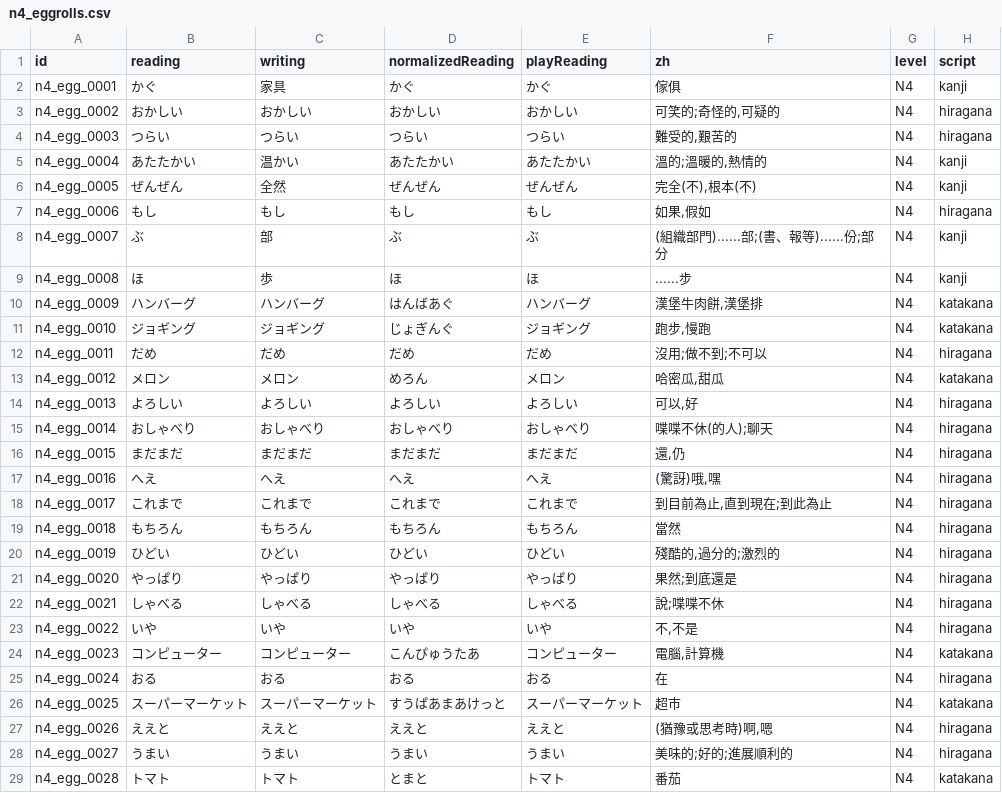
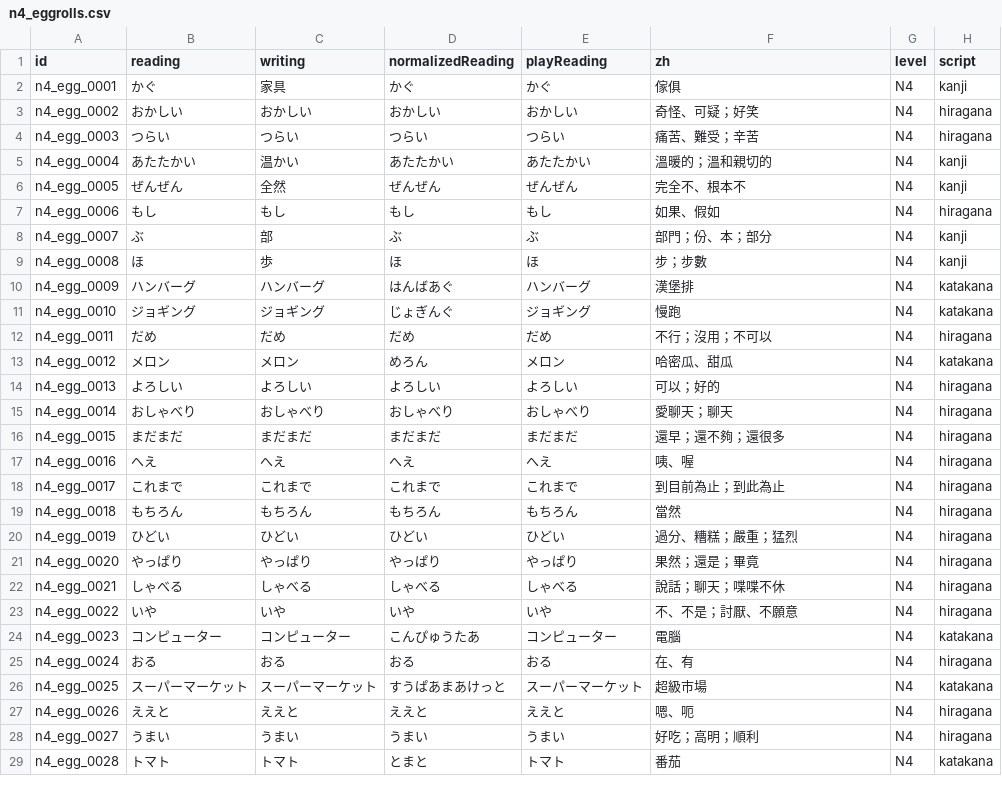
Before and after one commit to kcwang-fa/fat_shiba, a CSV file: tools/dictionary/sources/words/n4_eggrolls.csv, drawn as a sheet; only a part is shown; the diff covers the shown part only.

```diff
--- a/tools/dictionary/sources/words/n4_eggrolls.csv
+++ b/tools/dictionary/sources/words/n4_eggrolls.csv
@@ -2,28 +2,28 @@ id,reading,writing,normalizedReading,playReading,zh,level,script
 n4_egg_0001,かぐ,家具,かぐ,かぐ,傢俱,N4,kanji
-n4_egg_0002,おかしい,おかしい,おかしい,おかしい,"可笑的;奇怪的,可疑的",N4,hiragana
-n4_egg_0003,つらい,つらい,つらい,つらい,"難受的,艱苦的",N4,hiragana
-n4_egg_0004,あたたかい,温かい,あたたかい,あたたかい,"溫的;溫暖的,熱情的",N4,kanji
-n4_egg_0005,ぜんぜん,全然,ぜんぜん,ぜんぜん,"完全(不),根本(不)",N4,kanji
-n4_egg_0006,もし,もし,もし,もし,"如果,假如",N4,hiragana
-n4_egg_0007,ぶ,部,ぶ,ぶ,(組織部門)......部;(書、報等)......份;部分,N4,kanji
-n4_egg_0008,ほ,歩,ほ,ほ,......步,N4,kanji
-n4_egg_0009,ハンバーグ,ハンバーグ,はんばあぐ,ハンバーグ,"漢堡牛肉餅,漢堡排",N4,katakana
-n4_egg_0010,ジョギング,ジョギング,じょぎんぐ,ジョギング,"跑步,慢跑",N4,katakana
-n4_egg_0011,だめ,だめ,だめ,だめ,沒用;做不到;不可以,N4,hiragana
-n4_egg_0012,メロン,メロン,めろん,メロン,"哈密瓜,甜瓜",N4,katakana
-n4_egg_0013,よろしい,よろしい,よろしい,よろしい,"可以,好",N4,hiragana
-n4_egg_0014,おしゃべり,おしゃべり,おしゃべり,おしゃべり,喋喋不休(的人);聊天,N4,hiragana
-n4_egg_0015,まだまだ,まだまだ,まだまだ,まだまだ,"還,仍",N4,hiragana
-n4_egg_0016,へえ,へえ,へえ,へえ,"(驚訝)哦,嘿",N4,hiragana
-n4_egg_0017,これまで,これまで,これまで,これまで,"到目前為止,直到現在;到此為止",N4,hiragana
+n4_egg_0002,おかしい,おかしい,おかしい,おかしい,奇怪、可疑；好笑,N4,hiragana
+n4_egg_0003,つらい,つらい,つらい,つらい,痛苦、難受；辛苦,N4,hiragana
+n4_egg_0004,あたたかい,温かい,あたたかい,あたたかい,溫暖的；溫和親切的,N4,kanji
+n4_egg_0005,ぜんぜん,全然,ぜんぜん,ぜんぜん,完全不、根本不,N4,kanji
+n4_egg_0006,もし,もし,もし,もし,如果、假如,N4,hiragana
+n4_egg_0007,ぶ,部,ぶ,ぶ,部門；份、本；部分,N4,kanji
+n4_egg_0008,ほ,歩,ほ,ほ,步；步數,N4,kanji
+n4_egg_0009,ハンバーグ,ハンバーグ,はんばあぐ,ハンバーグ,漢堡排,N4,katakana
+n4_egg_0010,ジョギング,ジョギング,じょぎんぐ,ジョギング,慢跑,N4,katakana
+n4_egg_0011,だめ,だめ,だめ,だめ,不行；沒用；不可以,N4,hiragana
+n4_egg_0012,メロン,メロン,めろん,メロン,哈密瓜、甜瓜,N4,katakana
+n4_egg_0013,よろしい,よろしい,よろしい,よろしい,可以；好的,N4,hiragana
+n4_egg_0014,おしゃべり,おしゃべり,おしゃべり,おしゃべり,愛聊天；聊天,N4,hiragana
+n4_egg_0015,まだまだ,まだまだ,まだまだ,まだまだ,還早；還不夠；還很多,N4,hiragana
+n4_egg_0016,へえ,へえ,へえ,へえ,咦、喔,N4,hiragana
+n4_egg_0017,これまで,これまで,これまで,これまで,到目前為止；到此為止,N4,hiragana
 n4_egg_0018,もちろん,もちろん,もちろん,もちろん,當然,N4,hiragana
-n4_egg_0019,ひどい,ひどい,ひどい,ひどい,"殘酷的,過分的;激烈的",N4,hiragana
-n4_egg_0020,やっぱり,やっぱり,やっぱり,やっぱり,果然;到底還是,N4,hiragana
-n4_egg_0021,しゃべる,しゃべる,しゃべる,しゃべる,說;喋喋不休,N4,hiragana
-n4_egg_0022,いや,いや,いや,いや,"不,不是",N4,hiragana
-n4_egg_0023,コンピューター,コンピューター,こんぴゅうたあ,コンピューター,"電腦,計算機",N4,katakana
-n4_egg_0024,おる,おる,おる,おる,在,N4,hiragana
-n4_egg_0025,スーパーマーケット,スーパーマーケット,すうぱあまあけっと,スーパーマーケット,超市,N4,katakana
-n4_egg_0026,ええと,ええと,ええと,ええと,"(猶豫或思考時)啊,嗯",N4,hiragana
-n4_egg_0027,うまい,うまい,うまい,うまい,美味的;好的;進展順利的,N4,hiragana
+n4_egg_0019,ひどい,ひどい,ひどい,ひどい,過分、糟糕；嚴重；猛烈,N4,hiragana
+n4_egg_0020,やっぱり,やっぱり,やっぱり,やっぱり,果然；還是；畢竟,N4,hiragana
+n4_egg_0021,しゃべる,しゃべる,しゃべる,しゃべる,說話；聊天；喋喋不休,N4,hiragana
+n4_egg_0022,いや,いや,いや,いや,不、不是；討厭、不願意,N4,hiragana
+n4_egg_0023,コンピューター,コンピューター,こんぴゅうたあ,コンピューター,電腦,N4,katakana
+n4_egg_0024,おる,おる,おる,おる,在、有,N4,hiragana
+n4_egg_0025,スーパーマーケット,スーパーマーケット,すうぱあまあけっと,スーパーマーケット,超級市場,N4,katakana
+n4_egg_0026,ええと,ええと,ええと,ええと,嗯、呃,N4,hiragana
+n4_egg_0027,うまい,うまい,うまい,うまい,好吃；高明；順利,N4,hiragana
 n4_egg_0028,トマト,トマト,とまと,トマト,番茄,N4,katakana
```
Also changed, not shown: 97 edited cells elsewhere in this file, tools/dictionary/n1_examples.csv, tools/dictionary/sources/words/n1_core.csv, 8 other files.
